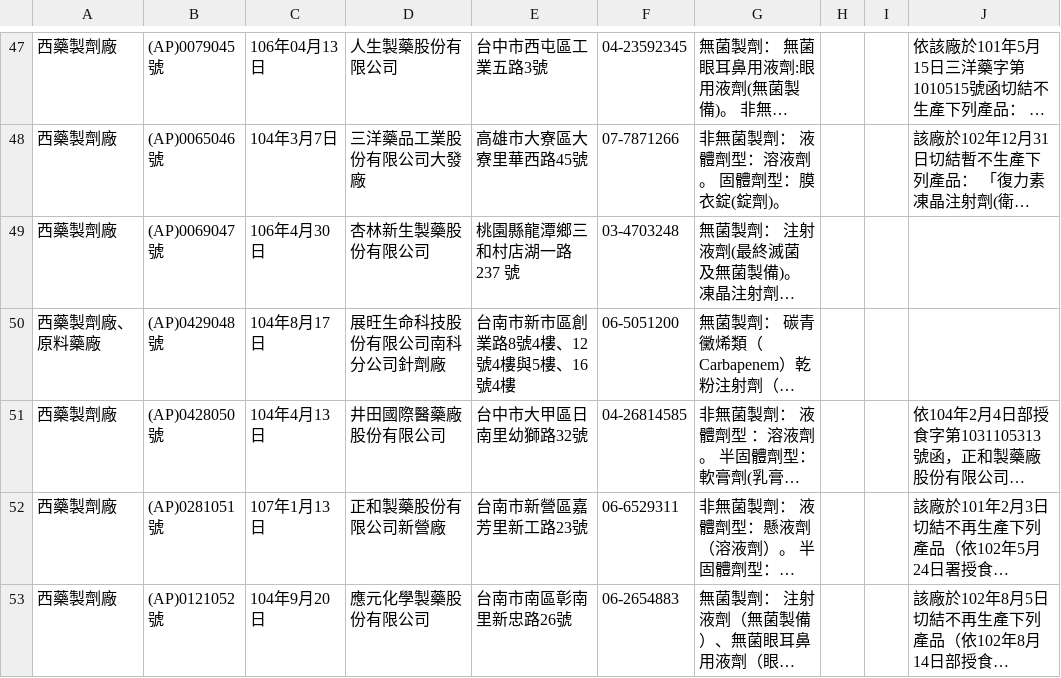
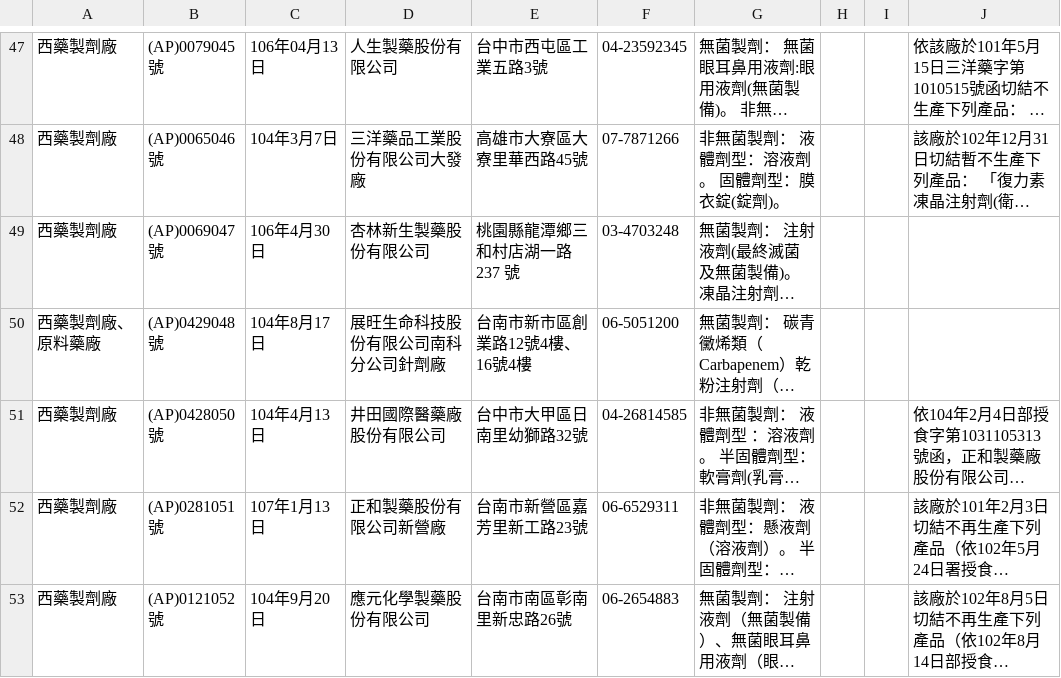
Before and after one commit to kiang/data.fda.gov.tw-list, a CSV file: dataset/31.csv, drawn as a sheet; only a part is shown, gaps mark what is left out; long unchanged cells end in …; the diff names each change by its address in the sheet, - before the commit and + after, or states it on an @@ line.

Commit message:
update datasets @ 2015-09-08 00:55:01

```diff
--- a/dataset/31.csv
+++ b/dataset/31.csv
-E50: 台南市新市區創業路8號4樓、12號4樓與5樓、16號4樓
+E50: 台南市新市區創業路12號4樓、16號4樓
```
Also changed, not shown: list.csv, 1 other file.
